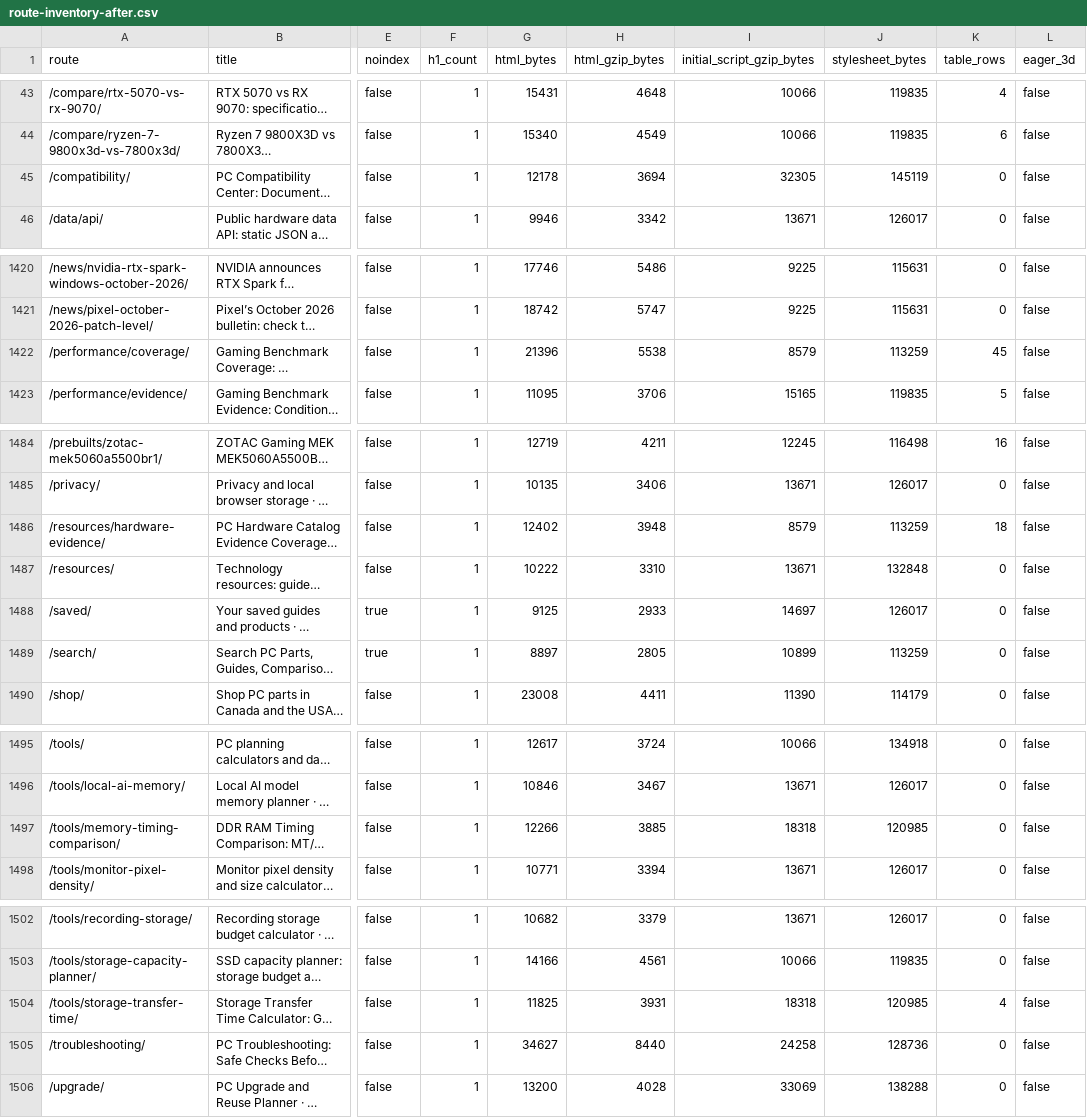
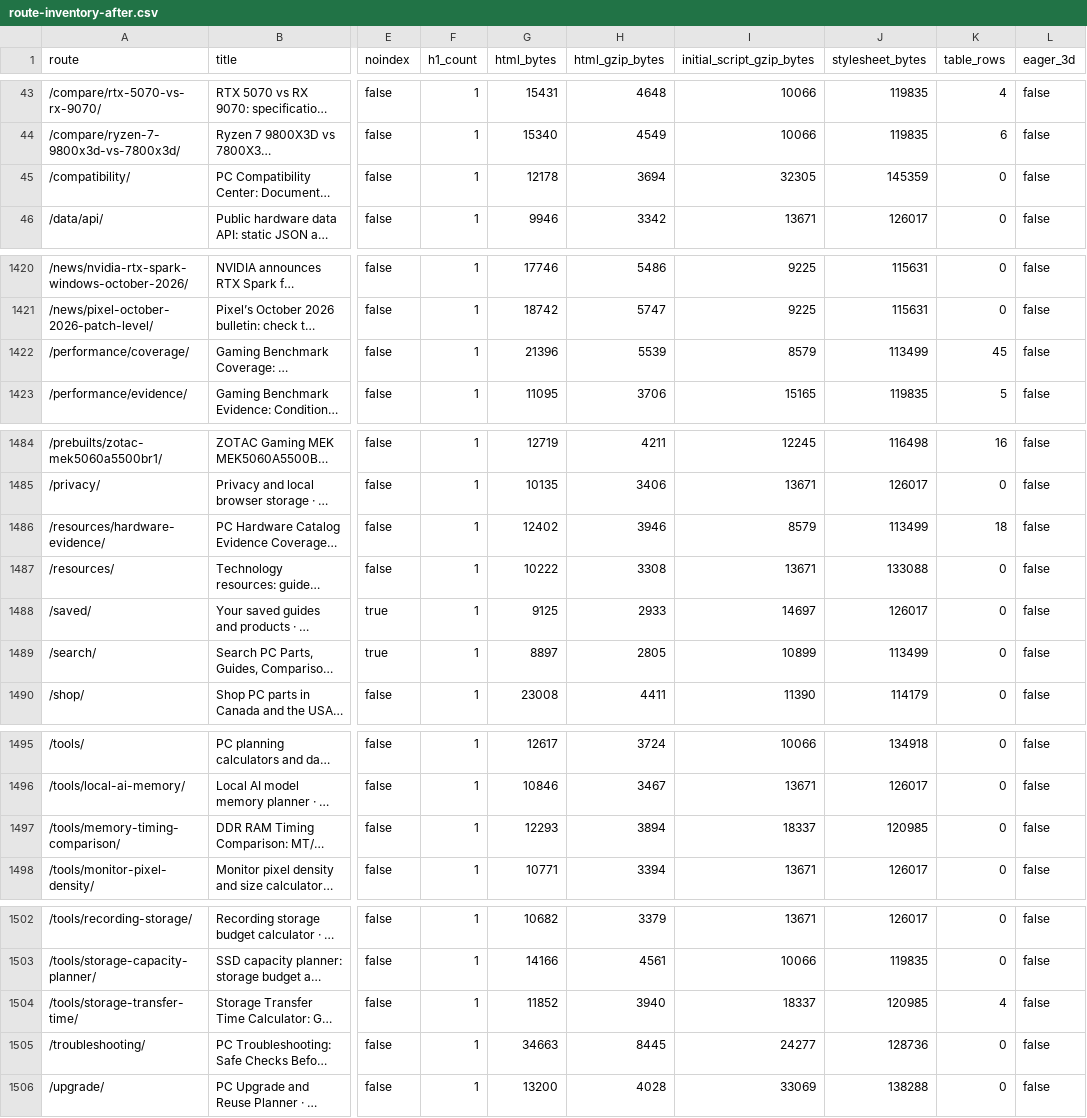
Before and after one commit to LukasJT/pcpartperformance, a CSV file: docs/growth/route-inventory-after.csv, drawn as a sheet; only a part is shown, gaps mark what is left out; long unchanged cells end in …; the diff names each change by its address in the sheet, - before the commit and + after, or states it on an @@ line.

```diff
--- a/docs/growth/route-inventory-after.csv
+++ b/docs/growth/route-inventory-after.csv
-J45 (stylesheet_bytes): 145119
+J45 (stylesheet_bytes): 145359
-H1422 (html_gzip_bytes): 5538
+H1422 (html_gzip_bytes): 5539
-J1422 (stylesheet_bytes): 113259
+J1422 (stylesheet_bytes): 113499
-H1486 (html_gzip_bytes): 3948
+H1486 (html_gzip_bytes): 3946
-J1486 (stylesheet_bytes): 113259
+J1486 (stylesheet_bytes): 113499
-H1487 (html_gzip_bytes): 3310
+H1487 (html_gzip_bytes): 3308
-J1487 (stylesheet_bytes): 132848
+J1487 (stylesheet_bytes): 133088
-J1489 (stylesheet_bytes): 113259
+J1489 (stylesheet_bytes): 113499
-G1497 (html_bytes): 12266
+G1497 (html_bytes): 12293
-H1497 (html_gzip_bytes): 3885
+H1497 (html_gzip_bytes): 3894
-I1497 (initial_script_gzip_bytes): 18318
+I1497 (initial_script_gzip_bytes): 18337
-G1504 (html_bytes): 11825
+G1504 (html_bytes): 11852
-H1504 (html_gzip_bytes): 3931
+H1504 (html_gzip_bytes): 3940
-I1504 (initial_script_gzip_bytes): 18318
+I1504 (initial_script_gzip_bytes): 18337
-G1505 (html_bytes): 34627
+G1505 (html_bytes): 34663
-H1505 (html_gzip_bytes): 8440
+H1505 (html_gzip_bytes): 8445
-I1505 (initial_script_gzip_bytes): 24258
+I1505 (initial_script_gzip_bytes): 24277
```
Also changed, not shown: 41 other files.
